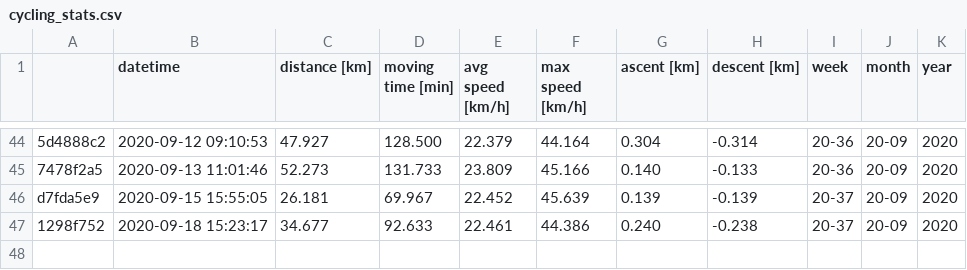
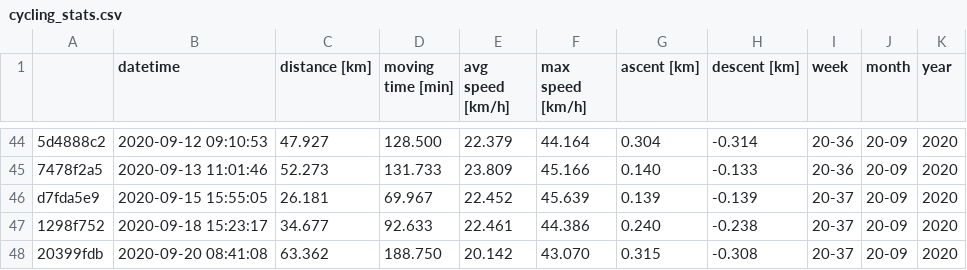
Before and after one commit to gschramm/cyclingstats, a CSV file: cycling_stats.csv, drawn as a sheet; only a part is shown, gaps mark what is left out; the diff names each change by its address in the sheet, - before the commit and + after, or states it on an @@ line.

```diff
--- a/cycling_stats.csv
+++ b/cycling_stats.csv
+row 48: 20399fdb | 2020-09-20 08:41:08 | 63.362 | 188.750 | 20.142 | 43.070 | 0.315 | -0.308 | 20-37 | 20-09 | 2020
```
Also changed, not shown: 1 other file.
